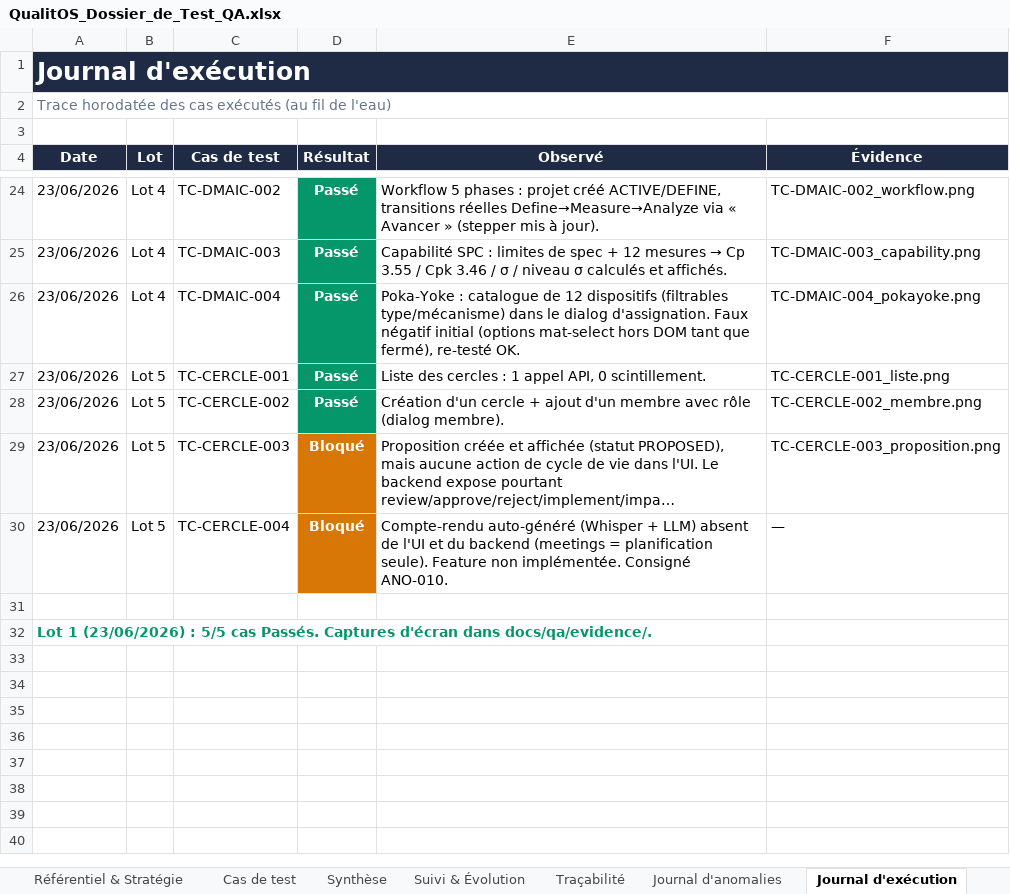
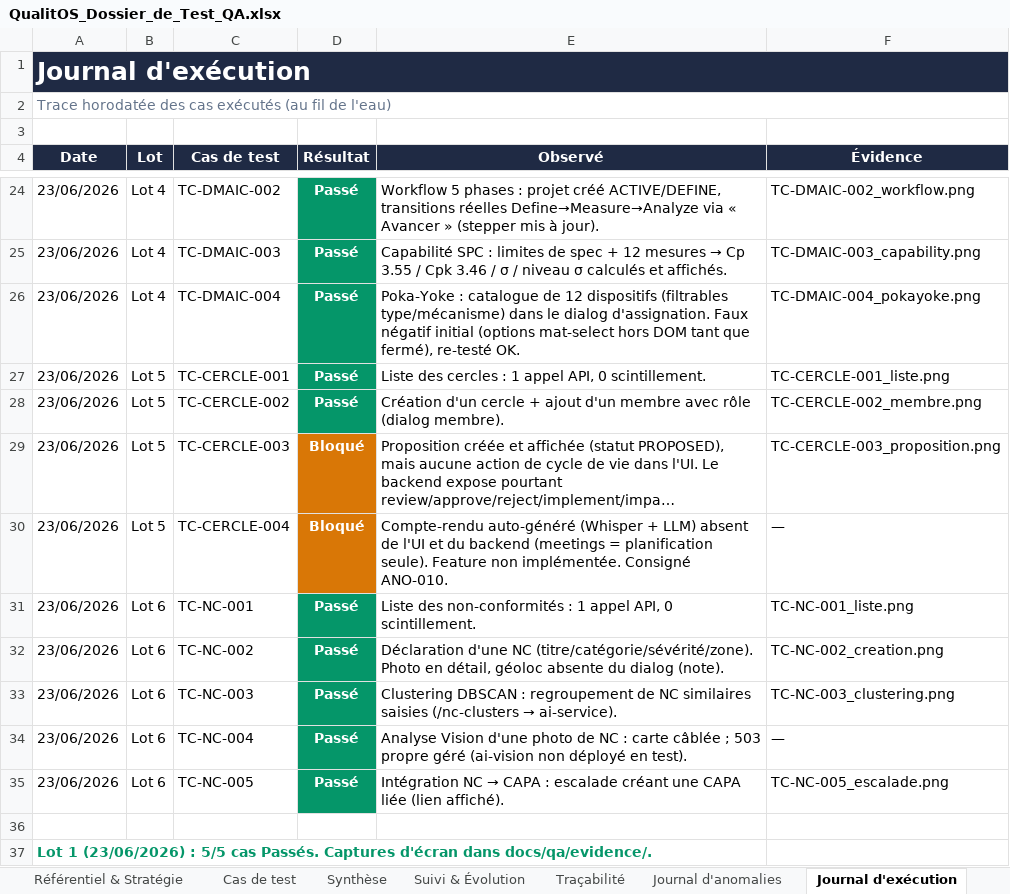
Before and after one commit to Couldevlop/qualitos, an Excel workbook: docs/qa/QualitOS_Dossier_de_Test_QA.xlsx, sheet Journal d'exécution, drawn as a sheet; only a part is shown, gaps mark what is left out; long unchanged cells end in …; values as stored, in another font and other column widths than the file's, no borders; the diff names each change by its address in the sheet, - before the commit and + after, or states it on an @@ line.

Commit message:
test(qa): Lot 6 (NC) 5/5 + clôture ANO-009/010 (intégration cercles)
Lot 6 Non-Conformités : liste, déclaration, clustering DBSCAN, Vision (503 propre),
escalade NC→CAPA — 5/5 Passés. ANO-009 (cycle de vie propositions) et ANO-010
(compte-rendu LLM) intégrés depuis les agents parallèles → TC-CERCLE-003/004 Passés.
Dossier QA + journaux mis à jour.

```diff
--- a/docs/qa/QualitOS_Dossier_de_Test_QA.xlsx (sheet Journal d'exécution)
+++ b/docs/qa/QualitOS_Dossier_de_Test_QA.xlsx (sheet Journal d'exécution)
+row 31: 23/06/2026 | Lot 6 | TC-NC-001 | Passé | Liste des non-conformités : 1 appel API, 0 scintillement. | TC-NC-001_liste.png
+row 32: 23/06/2026 | Lot 6 | TC-NC-002 | Passé | Déclaration d'une NC (titre/catégorie/sévérité/zone). Photo en détail, géoloc absente du dialog (note). | TC-NC-002_creation.png
+row 33: 23/06/2026 | Lot 6 | TC-NC-003 | Passé | Clustering DBSCAN : regroupement de NC similaires saisies (/nc-clusters → ai-service). | TC-NC-003_clustering.png
+row 34: 23/06/2026 | Lot 6 | TC-NC-004 | Passé | Analyse Vision d'une photo de NC : carte câblée ; 503 propre géré (ai-vision non déployé en test). | —
+row 35: 23/06/2026 | Lot 6 | TC-NC-005 | Passé | Intégration NC → CAPA : escalade créant une CAPA liée (lien affiché). | TC-NC-005_escalade.png
```
Also changed, not shown: sheet Cas de test, sheet Synthèse, sheet Journal d'anomalies, sheet Suivi & Évolution, 5 other files.
